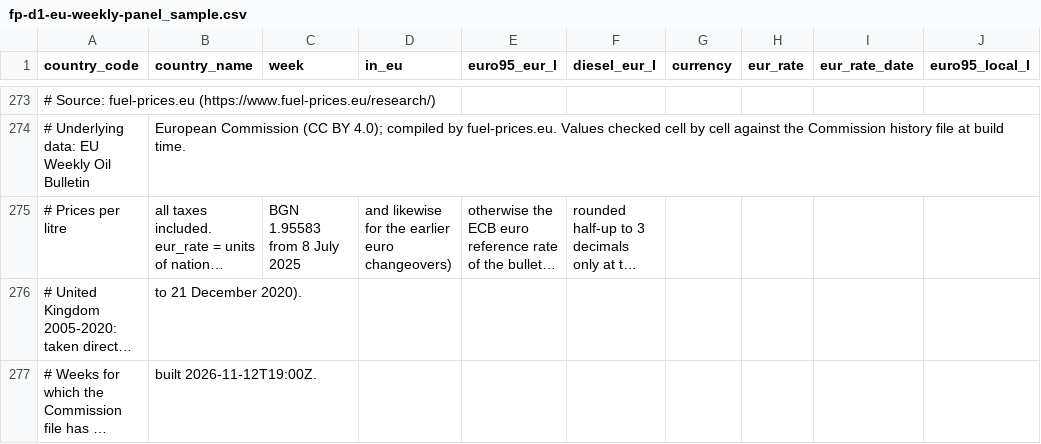
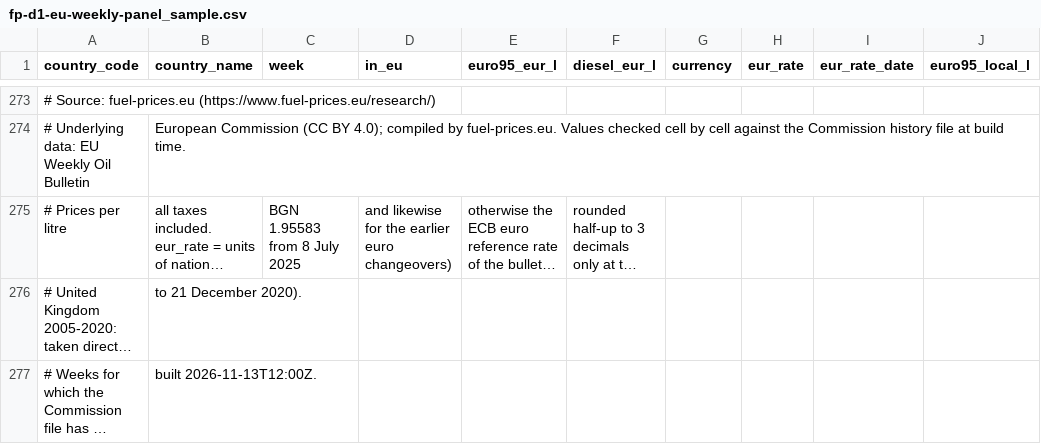
Before and after one commit to fuel-prices-eu/european-fuel-prices, a CSV file: sample/fp-d1-eu-weekly-panel_sample.csv, drawn as a sheet; only a part is shown, gaps mark what is left out; long unchanged cells end in …; the diff names each change by its address in the sheet, - before the commit and + after, or states it on an @@ line.

```diff
--- a/sample/fp-d1-eu-weekly-panel_sample.csv
+++ b/sample/fp-d1-eu-weekly-panel_sample.csv
-B277 (country_name): built 2026-11-12T19:00Z.
+B277 (country_name): built 2026-11-13T12:00Z.
```
Also changed, not shown: sample/fp-d1-eu-weighted-average_sample.csv, sample/fp-d2-national-daily_sample.csv, 6 other files.
